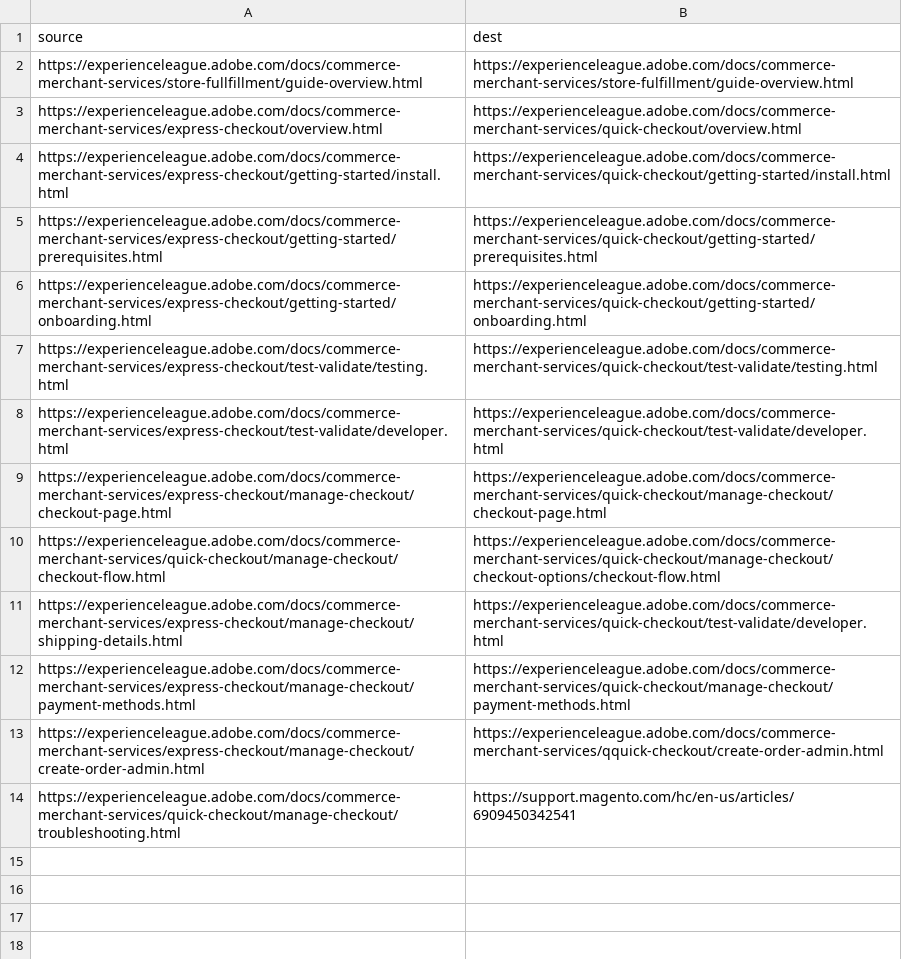
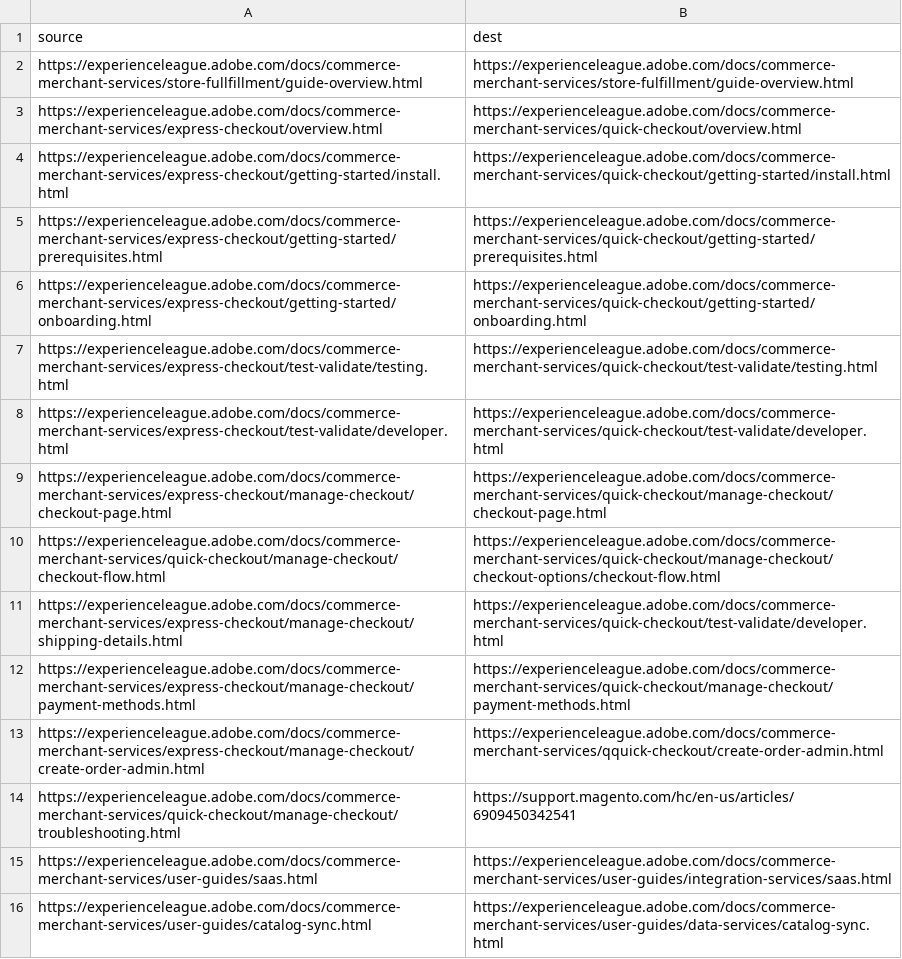
Before and after one commit to AdobeDocs/commerce-merchant-services.en, a CSV file: redirects.csv, drawn as a sheet.

Commit message:
Add redirects

```diff
--- a/redirects.csv
+++ b/redirects.csv
@@ -14 +14,3 @@ https://experienceleague.adobe.com/docs/commerce-merchant-services/express-check
 https://experienceleague.adobe.com/docs/commerce-merchant-services/quick-checkout/manage-checkout/troubleshooting.html,https://support.magento.com/hc/en-us/articles/6909450342541
+https://experienceleague.adobe.com/docs/commerce-merchant-services/user-guides/saas.html,https://experienceleague.adobe.com/docs/commerce-merchant-services/user-guides/integration-services/saas.html
+https://experienceleague.adobe.com/docs/commerce-merchant-services/user-guides/catalog-sync.html,https://experienceleague.adobe.com/docs/commerce-merchant-services/user-guides/data-services/catalog-sync.html
```
